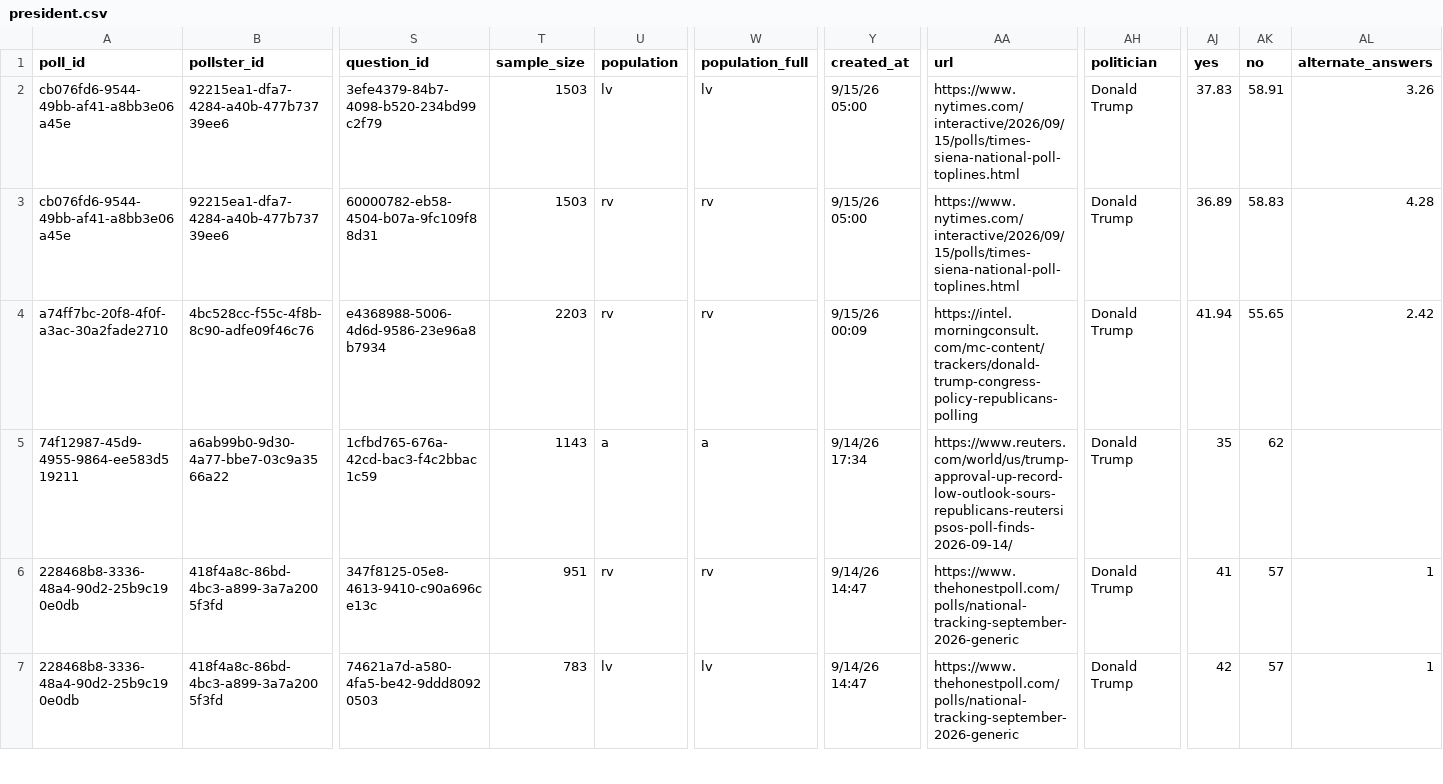
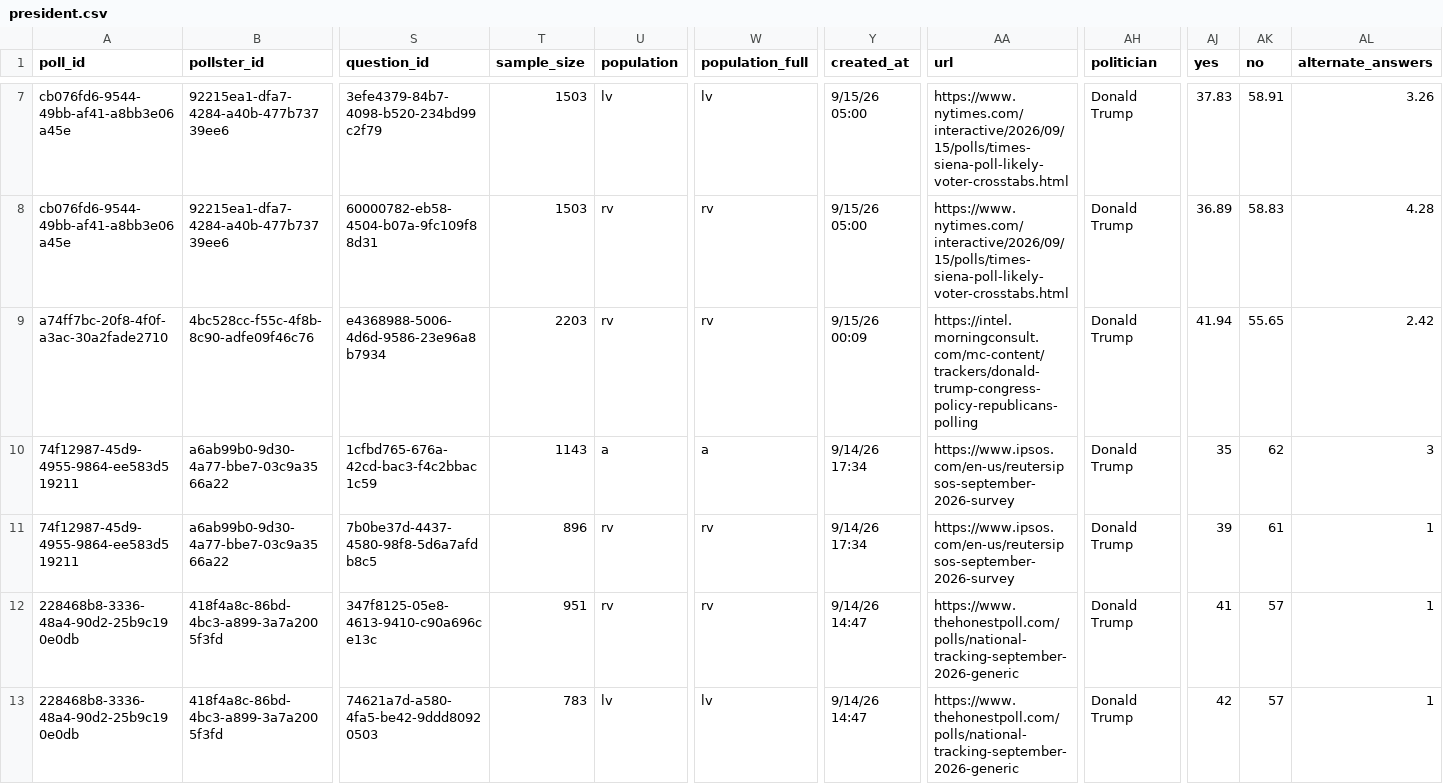
Before and after one commit to davidmold/spockpoll, a CSV file: president.csv, drawn as a sheet; only a part is shown, gaps mark what is left out; addresses are those after the commit; rows hold the shown columns only; the diff covers the shown part only; the diff names each change by its address in the sheet, - before the commit and + after, or states it on an @@ line.

```diff
--- a/president.csv
+++ b/president.csv
-AA7:AA8 (url): https://www.nytimes.com/interactive/2026/09/15/polls/times-siena-national-poll-toplines.html
+AA7:AA8 (url): https://www.nytimes.com/interactive/2026/09/15/polls/times-siena-poll-likely-voter-crosstabs.html
-AA10 (url): https://www.reuters.com/world/us/trump-approval-up-record-low-outlook-sours-republicans-reutersipsos-poll-finds-2026-09-14/
+AA10 (url): https://www.ipsos.com/en-us/reutersipsos-september-2026-survey
-AL10 (alternate_answers): (empty)
+AL10 (alternate_answers): 3
+row 11: 74f12987-45d9-4955-9864-ee583d519211 | a6ab99b0-9d30-4a77-bbe7-03c9a3566a22 | 7b0be37d-4437-4580-98f8-5d6a7afdb8c5 | 896 | rv | rv | 9/14/26 17:34 | https://www.ipsos.com/en-us/reutersipsos-september-2026-survey | Donald Trump | 39 | 61 | 1
```
Also changed, not shown: 5 added rows elsewhere in this file, economic.csv.
